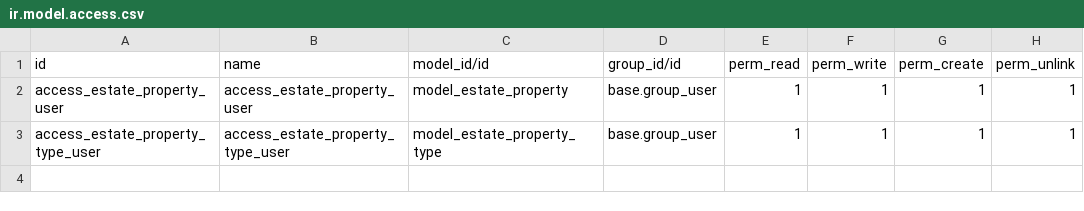
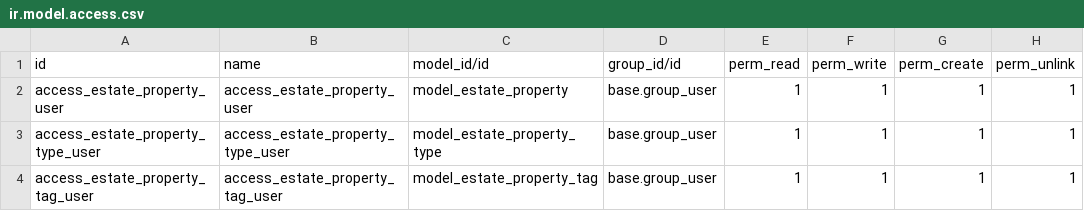
Before and after one commit to KennethOfficial/technical-training, a CSV file: estate/security/ir.model.access.csv, drawn as a sheet; the diff names each change by its address in the sheet, - before the commit and + after, or states it on an @@ line.

Commit message:
Update version number to 18.0.1.0.27 in __manifest__.py, add tag_ids field to EstateProperty model, and enhance estate_property_views.xml with tag selection for improved property categorization. Also, add access rights for estate_property_tag in ir.model.access.csv and include menu item for property tags in estate_menus.xml.

```diff
--- a/estate/security/ir.model.access.csv
+++ b/estate/security/ir.model.access.csv
+row 4: access_estate_property_tag_user | access_estate_property_tag_user | model_estate_property_tag | base.group_user | 1 | 1 | 1 | 1
```
Also changed, not shown: 7 other files.
